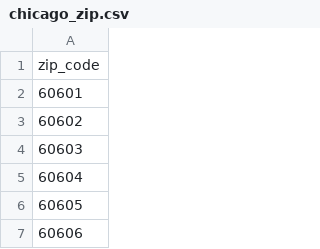
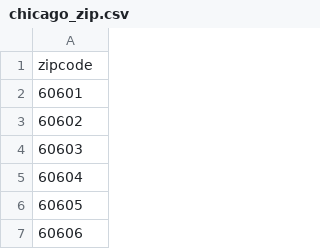
Before and after one commit to uchicago-2025-capp30122/30122-project-fantasticfour, a CSV file: ChicagoLivingScore/data/cleaned_data/chicago_zip.csv, drawn as a sheet; only a part is shown.

```diff
--- a/ChicagoLivingScore/data/cleaned_data/chicago_zip.csv
+++ b/ChicagoLivingScore/data/cleaned_data/chicago_zip.csv
@@ -1,2 +1,2 @@
-zip_code
+zipcode
 60601
```
Also changed, not shown: ChicagoLivingScore/data/cleaned_data/final_living_score.csv, 1 other file.
